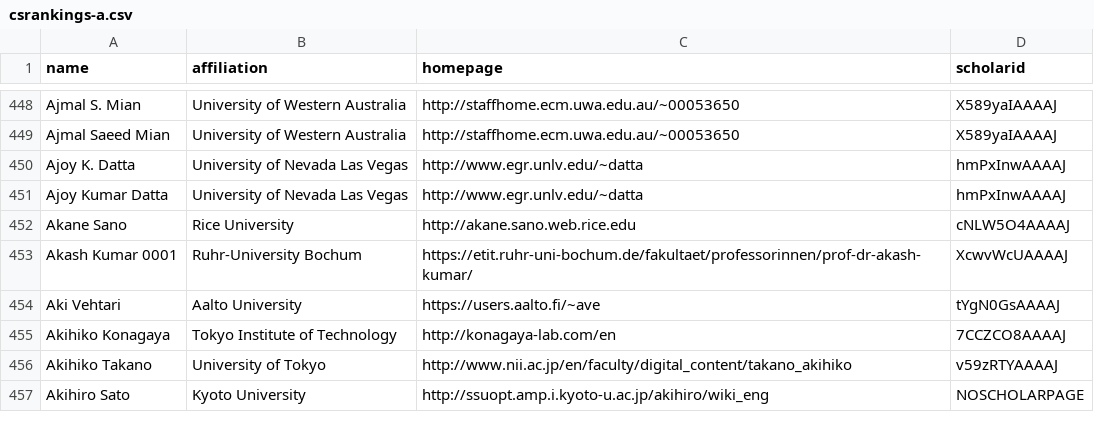
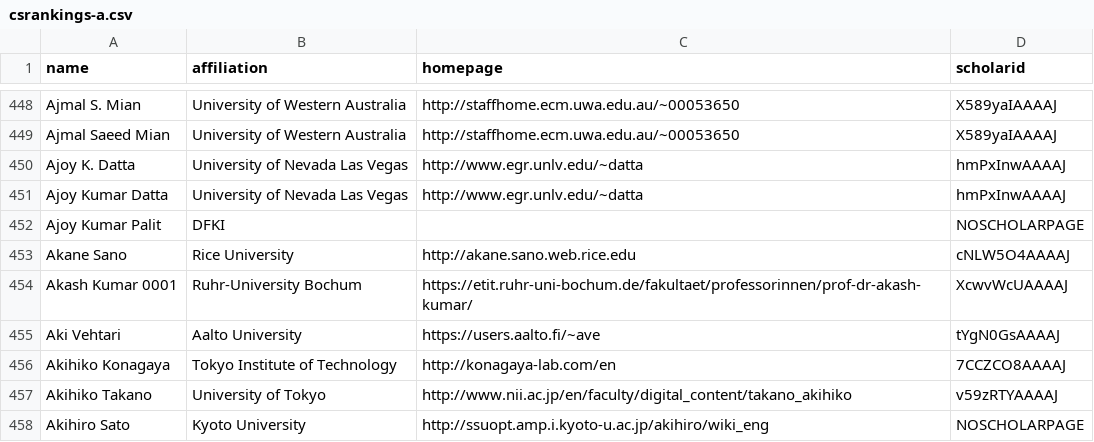
Before and after one commit to mattem86/CSrankings, a CSV file: csrankings-a.csv, drawn as a sheet; only a part is shown, gaps mark what is left out.

```diff
--- a/csrankings-a.csv
+++ b/csrankings-a.csv
@@ -451,2 +451,3 @@ Ajoy K. Datta,University of Nevada Las Vegas,http://www.egr.unlv.edu/~datta,hmPx
 Ajoy Kumar Datta,University of Nevada Las Vegas,http://www.egr.unlv.edu/~datta,hmPxInwAAAAJ
+Ajoy Kumar Palit,DFKI,,NOSCHOLARPAGE
 Akane Sano,Rice University,http://akane.sano.web.rice.edu,cNLW5O4AAAAJ
```
Also changed, not shown: csrankings-c.csv, csrankings-d.csv, 5 other files.
